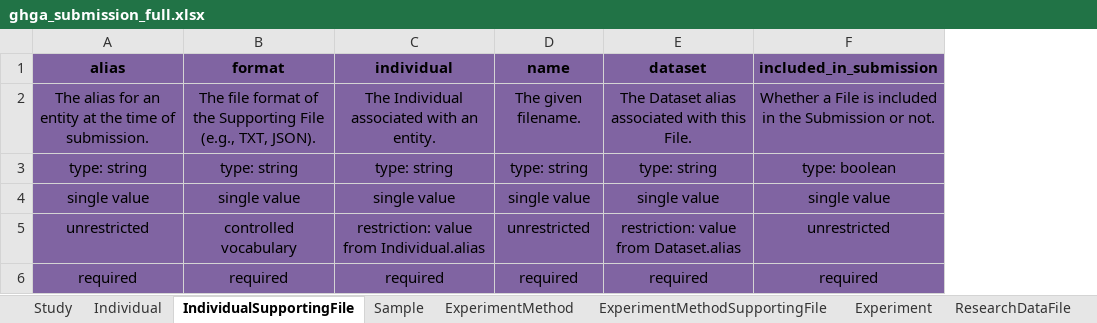
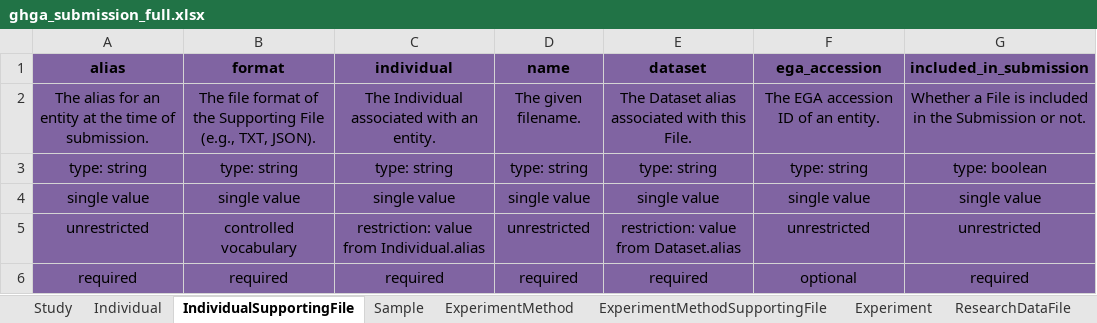
Before and after one commit to ghga-de/ghga-metadata-schema, an Excel workbook: spreadsheets/ghga_submission_full.xlsx, sheet IndividualSupportingFile, drawn as a sheet; values as stored, in another font and other column widths than the file's, no borders; the diff names each change by its address in the sheet, - before the commit and + after, or states it on an @@ line.

Commit message:
Minor changes (#161)
* Move ega_accession to File base class

* Make ResearchDataFile.experiment plural

* Update artifacts

```diff
--- a/spreadsheets/ghga_submission_full.xlsx (sheet IndividualSupportingFile)
+++ b/spreadsheets/ghga_submission_full.xlsx (sheet IndividualSupportingFile)
+column F (ega_accession), rows 2-6: The EGA accession ID of an entity. | type: string | single value | unrestricted | optional
```
Also changed, not shown: sheet AnalysisMethodSupportingFile, sheet ExperimentMethodSupportingFile, sheet ResearchDataFile, sheet ProcessDataFile, 18 other files.
